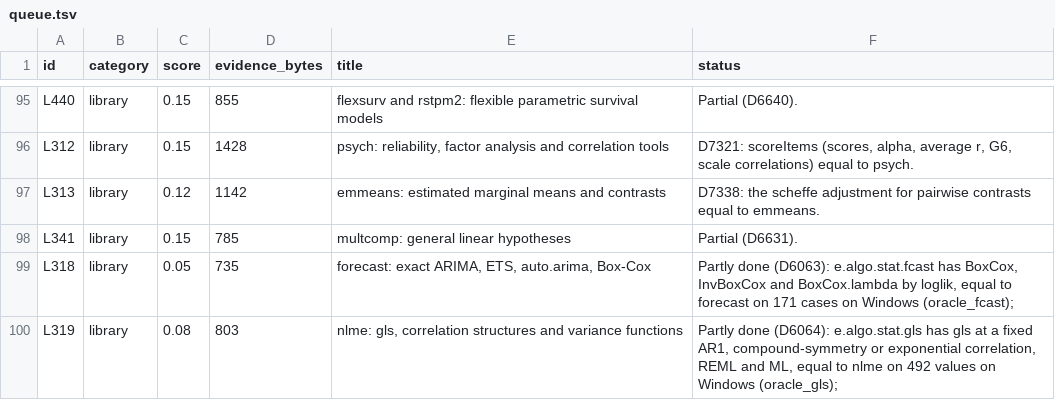
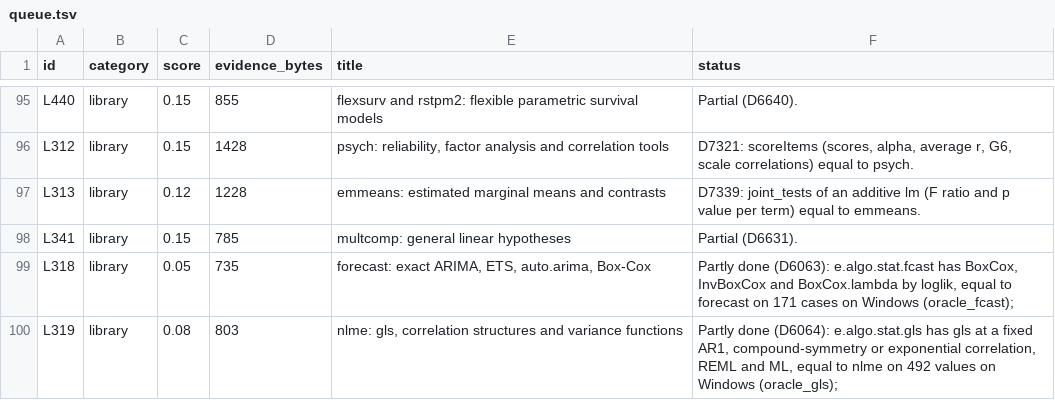
Before and after one commit to nebosa-company/neper, a TSV file: docs/digest/queue.tsv, drawn as a sheet; only a part is shown, gaps mark what is left out.

```diff
--- a/docs/digest/queue.tsv
+++ b/docs/digest/queue.tsv
@@ -96,3 +96,3 @@ L440	library	0.15	855	flexsurv and rstpm2: flexible parametric survival models	P
 L312	library	0.15	1428	psych: reliability, factor analysis and correlation tools	D7321: scoreItems (scores, alpha, average r, G6, scale correlations) equal to psych.
-L313	library	0.12	1142	emmeans: estimated marginal means and contrasts	D7338: the scheffe adjustment for pairwise contrasts equal to emmeans.
+L313	library	0.12	1228	emmeans: estimated marginal means and contrasts	D7339: joint_tests of an additive lm (F ratio and p value per term) equal to emmeans.
 L341	library	0.15	785	multcomp: general linear hypotheses	Partial (D6631).
```
Also changed, not shown: docs/digest/decisions.tsv, 7 other files.
